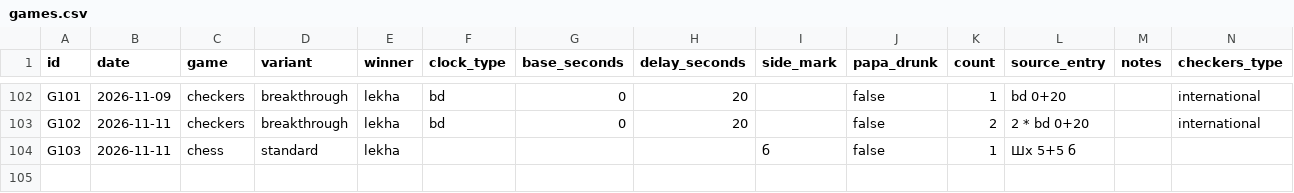
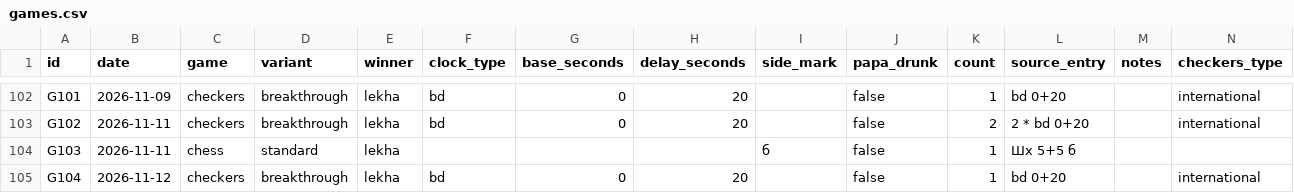
Before and after one commit to illia-yehorov/public-personal-lab, a CSV file: game-stats/games.csv, drawn as a sheet; only a part is shown, gaps mark what is left out; rows hold the shown columns only; the diff names each change by its address in the sheet, - before the commit and + after, or states it on an @@ line.

Commit message:
Update game statistics for November 12

```diff
--- a/game-stats/games.csv
+++ b/game-stats/games.csv
+row 105: G104 | 2026-11-12 | checkers | breakthrough | lekha | bd | 0 | 20 |  | false | 1 | bd 0+20 |  | international
```
